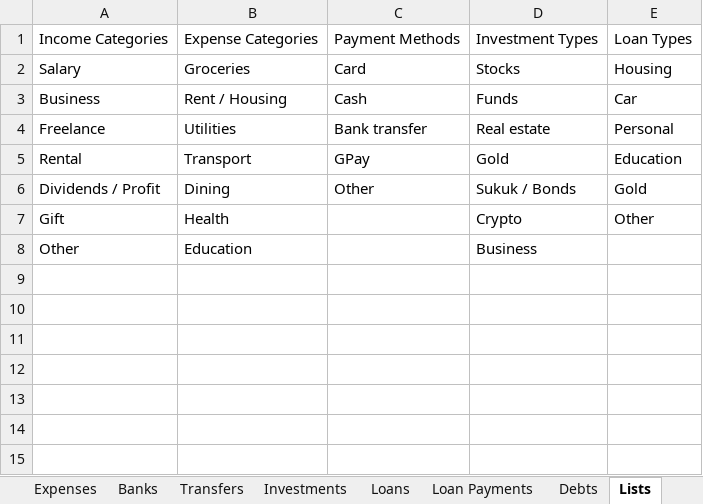
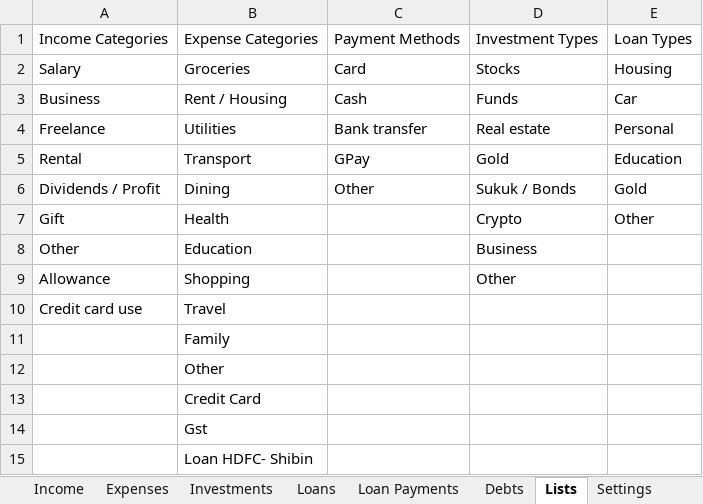
Before and after one commit to SanjoPoly/MyLedger, an Excel workbook: my-money.xlsx, sheet Lists, drawn as a sheet; values as stored, in another font and other column widths than the file's, no borders; the diff names each change by its address in the sheet, - before the commit and + after, or states it on an @@ line.

```diff
--- a/my-money.xlsx (sheet Lists)
+++ b/my-money.xlsx (sheet Lists)
-sheet tab: Banks
-sheet tab: Transfers
+row 9: Allowance | Shopping |  | Other
+row 10: Credit card use | Travel
+row 11:  | Family
+row 12:  | Other
+row 13:  | Credit Card
+row 14:  | Gst
+row 15:  | Loan HDFC- Shibin
```
Also changed, not shown: sheet Income, sheet Expenses.
